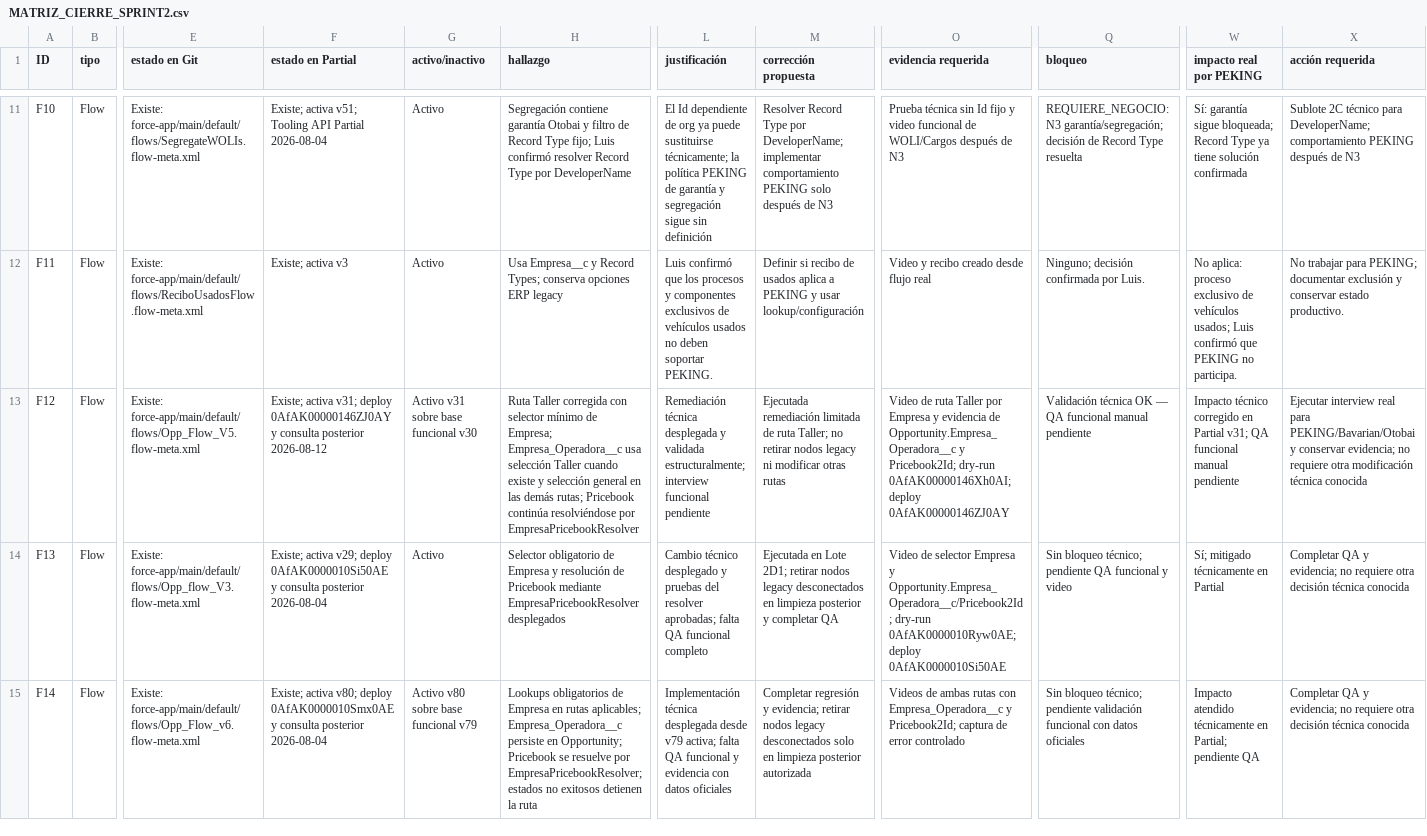
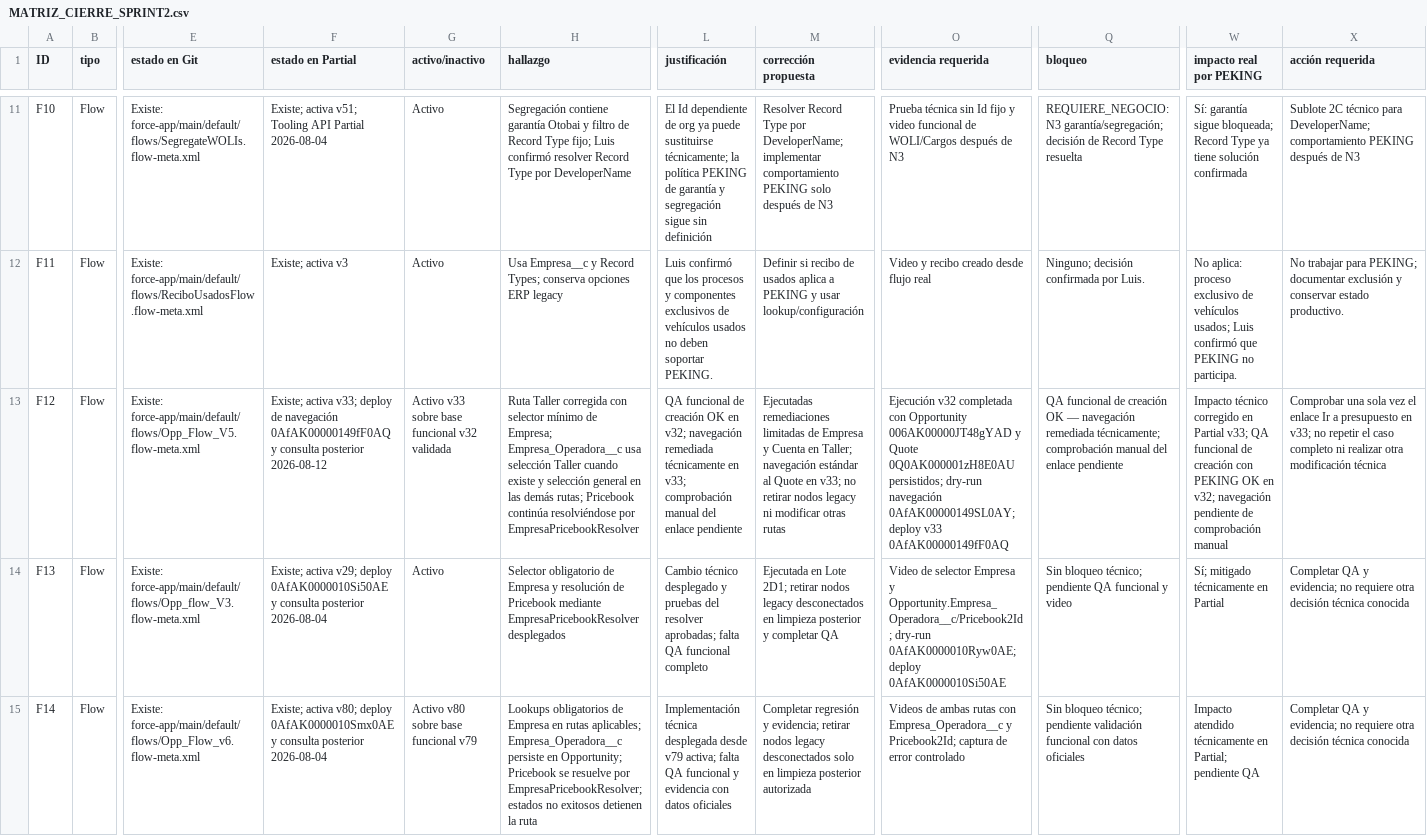
Before and after one commit to Peseck89/RedMotorsPartial, a CSV file: docs/empresa-marcas-chinas/MATRIZ_CIERRE_SPRINT2.csv, drawn as a sheet; only a part is shown, gaps mark what is left out; the diff names each change by its address in the sheet, - before the commit and + after, or states it on an @@ line.

Commit message:
fix(sprint2): remediate quote navigation in Opp_Flow_V5

```diff
--- a/docs/empresa-marcas-chinas/MATRIZ_CIERRE_SPRINT2.csv
+++ b/docs/empresa-marcas-chinas/MATRIZ_CIERRE_SPRINT2.csv
-F13 (estado en Partial): Existe; activa v31; deploy 0AfAK00000146ZJ0AY y consulta…
+F13 (estado en Partial): Existe; activa v33; deploy de navegación 0AfAK00000149fF0AQ y consulta…
-G13 (activo/inactivo): Activo v31 sobre base funcional v30
+G13 (activo/inactivo): Activo v33 sobre base funcional v32 validada
-L13 (justificación): Remediación técnica desplegada y validada estructuralmente; interview funcional pendiente
+L13 (justificación): QA funcional de creación OK en v32; navegación remediada técnicamente en v33; comprobación manual del enlace pendiente
-M13 (corrección propuesta): Ejecutada remediación limitada de ruta Taller; no retirar…
+M13 (corrección propuesta): Ejecutadas remediaciones limitadas de Empresa y Cuenta en Taller; navegación estándar al Quote en v33; no retirar…
-O13 (evidencia requerida): Video de ruta Taller por Empresa y evidencia de Opportunity.Empresa_Operadora__c y Pricebook2Id; dry-run 0AfAK00000146Xh0AI; deploy 0AfAK00000146ZJ0AY
+O13 (evidencia requerida): Ejecución v32 completada con Opportunity 006AK00000JT48gYAD y Quote 0Q0AK000001zH8E0AU persistidos; dry-run navegación 0AfAK00000149SL0AY; deploy v33 0AfAK00000149fF0AQ
-Q13 (bloqueo): Validación técnica OK — QA funcional manual pendiente
+Q13 (bloqueo): QA funcional de creación OK — navegación remediada técnicamente; comprobación manual del enlace pendiente
-W13 (impacto real por PEKING): …en Partial v31; QA funcional manual pendiente
+W13 (impacto real por PEKING): …en Partial v33; QA funcional de creación con PEKING OK en v32; navegación pendiente de comprobación manual
-X13 (acción requerida): Ejecutar interview real para PEKING/Bavarian/Otobai y conservar evidencia; no requiere otra modificación técnica conocida
+X13 (acción requerida): Comprobar una sola vez el enlace Ir a presupuesto en v33; no repetir el caso completo ni realizar otra modificación técnica
```
Also changed, not shown: 2 other files.
